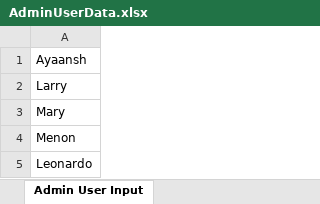
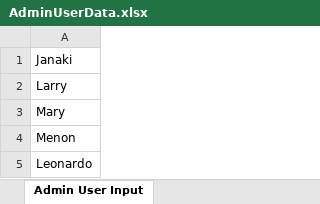
Before and after one commit to anjitha111/Supermarket-Project, an Excel workbook: com.sevenrmartsupermarket/src/main/resources/ExcelFiles/AdminUserData.xlsx, sheet Admin User Input, drawn as a sheet; values as stored, in another font and other column widths than the file's, no borders; the diff names each change by its address in the sheet, - before the commit and + after, or states it on an @@ line.

```diff
--- a/com.sevenrmartsupermarket/src/main/resources/ExcelFiles/AdminUserData.xlsx (sheet Admin User Input)
+++ b/com.sevenrmartsupermarket/src/main/resources/ExcelFiles/AdminUserData.xlsx (sheet Admin User Input)
-A1: Ayaansh
+A1: Janaki
```
Also changed, not shown: 1 other file.
